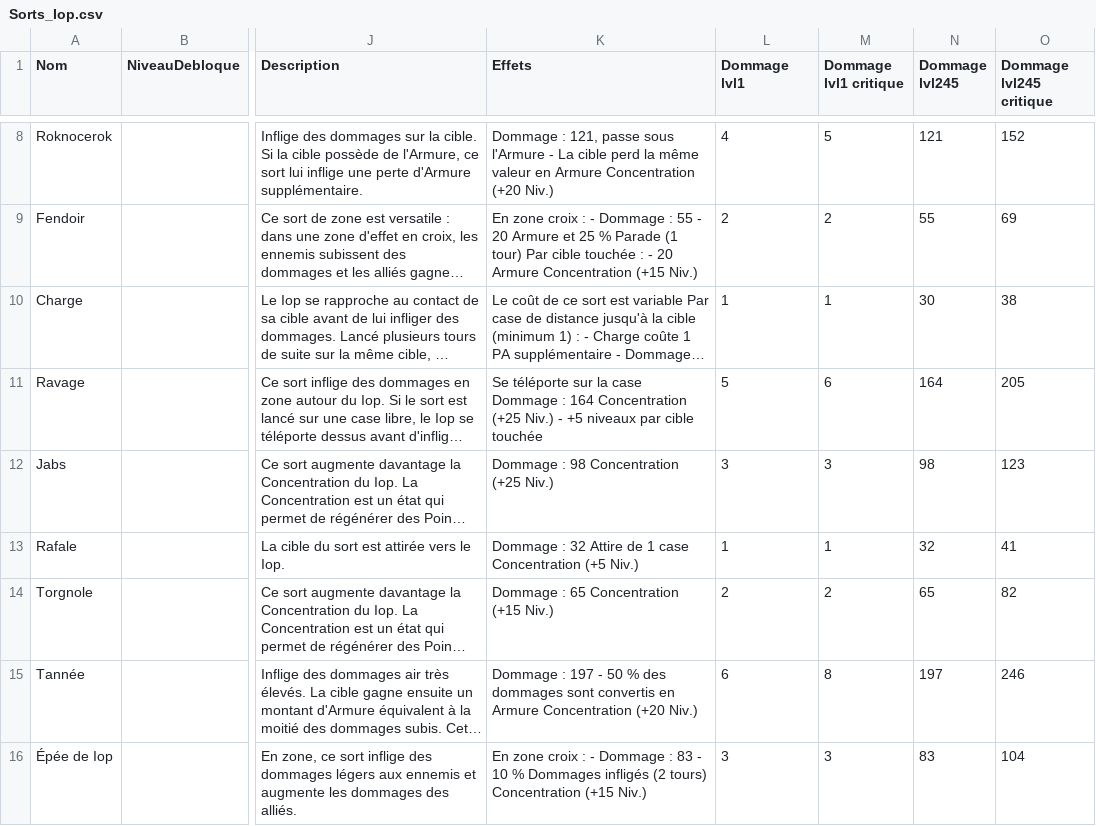
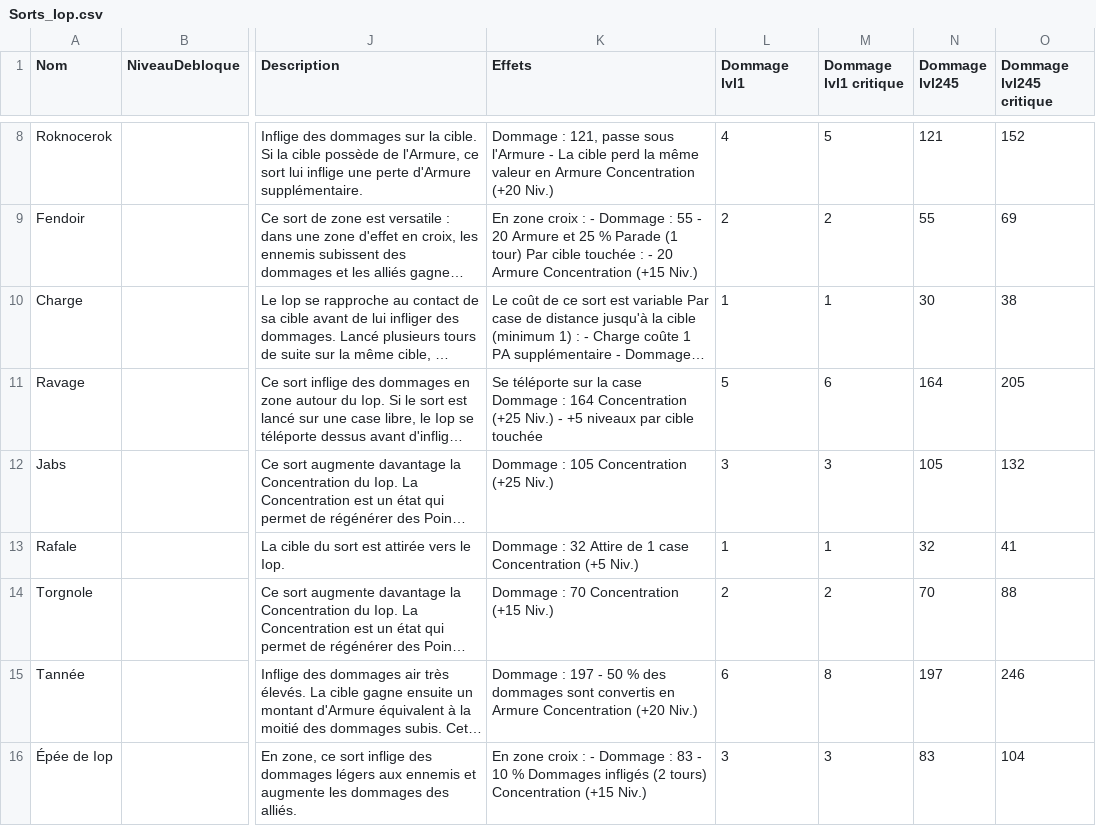
Before and after one commit to Happyclem/Wakfu-Combat-Advisor, a CSV file: data-raw/Sorts_Iop.csv, drawn as a sheet; only a part is shown, gaps mark what is left out; long unchanged cells end in …; the diff names each change by its address in the sheet, - before the commit and + after, or states it on an @@ line.

```diff
--- a/data-raw/Sorts_Iop.csv
+++ b/data-raw/Sorts_Iop.csv
-K12 (Effets): Dommage : 98 Concentration (+25 Niv.)
+K12 (Effets): Dommage : 105 Concentration (+25 Niv.)
-N12 (Dommage lvl245): 98
+N12 (Dommage lvl245): 105
-O12 (Dommage lvl245 critique): 123
+O12 (Dommage lvl245 critique): 132
-K14 (Effets): Dommage : 65 Concentration (+15 Niv.)
+K14 (Effets): Dommage : 70 Concentration (+15 Niv.)
-N14 (Dommage lvl245): 65
+N14 (Dommage lvl245): 70
-O14 (Dommage lvl245 critique): 82
+O14 (Dommage lvl245 critique): 88
```
Also changed, not shown: data-raw/Passifs_Steamer.csv, data-raw/Sorts_Ecaflip.csv, 9 other files.
